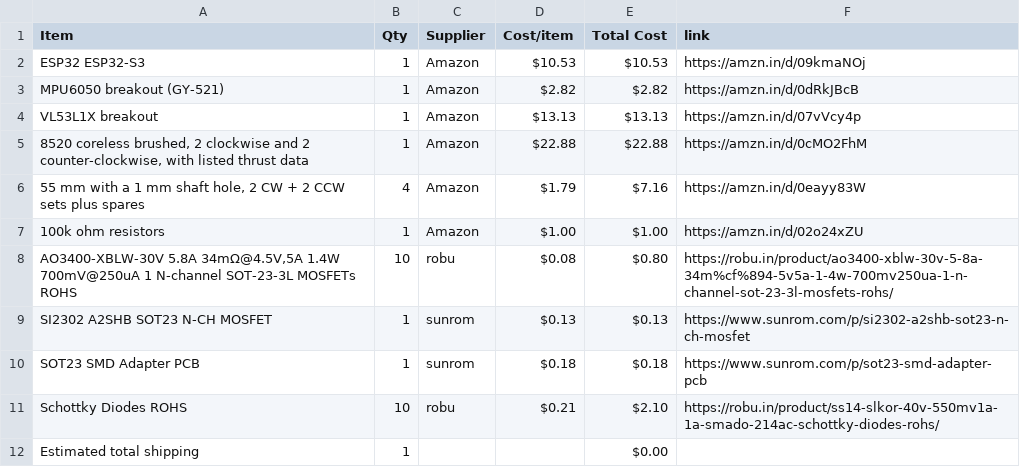
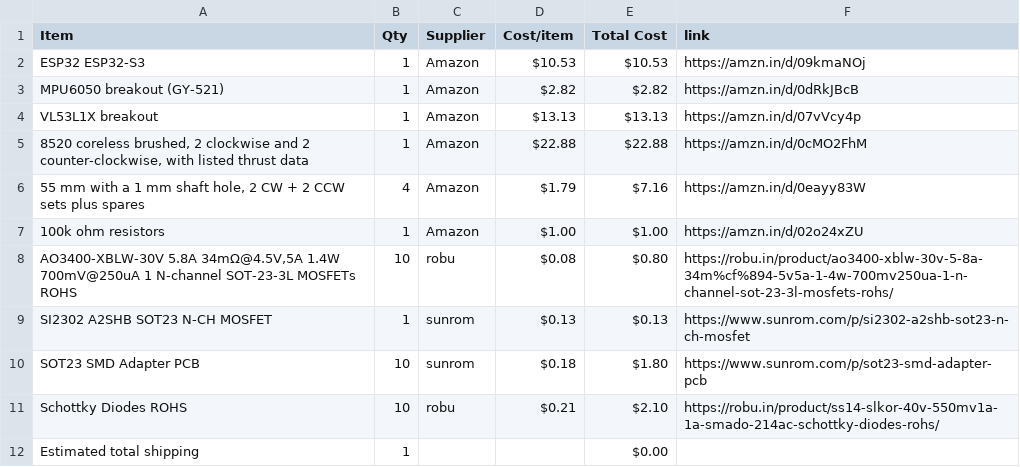
Before and after one commit to jain2008dhairya-hue/CAD-HALFLIFE, a CSV file: BOM.csv, drawn as a sheet.

Commit message:
Sync DRONE from Half Life

```diff
--- a/BOM.csv
+++ b/BOM.csv
@@ -9,3 +9,3 @@ VL53L1X breakout,1,Amazon,$13.13,$13.13,https://amzn.in/d/07vVcy4p
 SI2302 A2SHB SOT23 N-CH MOSFET,1,sunrom,$0.13,$0.13,https://www.sunrom.com/p/si2302-a2shb-sot23-n-ch-mosfet
-SOT23 SMD Adapter PCB,1,sunrom,$0.18,$0.18,https://www.sunrom.com/p/sot23-smd-adapter-pcb
+SOT23 SMD Adapter PCB,10,sunrom,$0.18,$1.80,https://www.sunrom.com/p/sot23-smd-adapter-pcb
 Schottky Diodes ROHS,10,robu,$0.21,$2.10,https://robu.in/product/ss14-slkor-40v-550mv1a-1a-smado-214ac-schottky-diodes-rohs/
```
